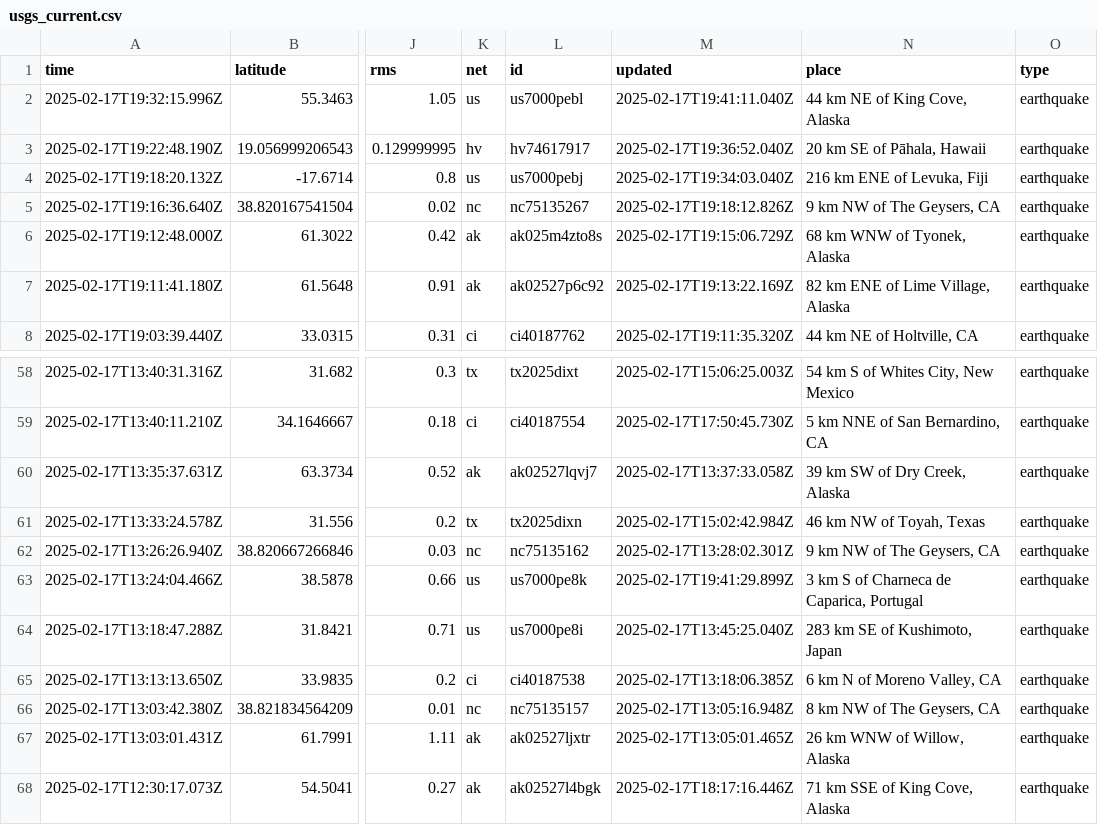
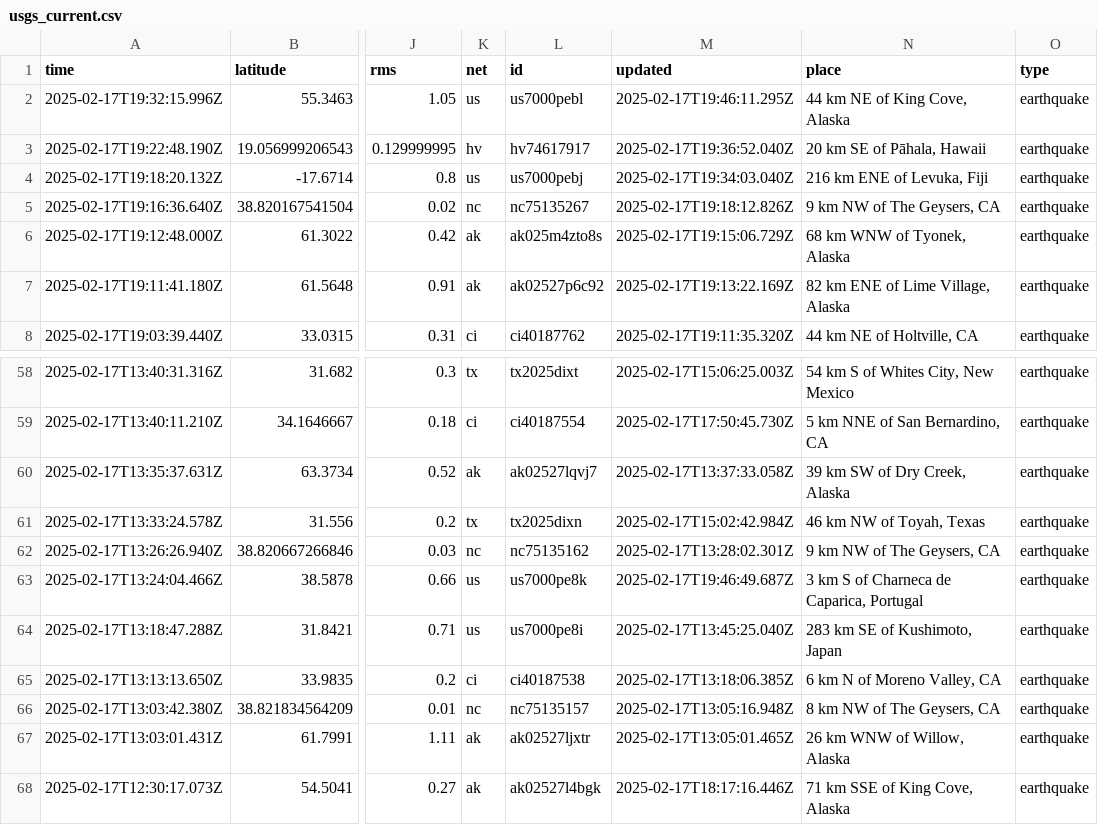
Before and after one commit to rafaelmatsuyama/FIAP-2025-ABDR-StreamProcessingPipelines, a CSV file: usgs_current.csv, drawn as a sheet; only a part is shown, gaps mark what is left out; the diff names each change by its address in the sheet, - before the commit and + after, or states it on an @@ line.

```diff
--- a/usgs_current.csv
+++ b/usgs_current.csv
-M2 (updated): 2025-02-17T19:41:11.040Z
+M2 (updated): 2025-02-17T19:46:11.295Z
-M63 (updated): 2025-02-17T19:41:29.899Z
+M63 (updated): 2025-02-17T19:46:49.687Z
```
